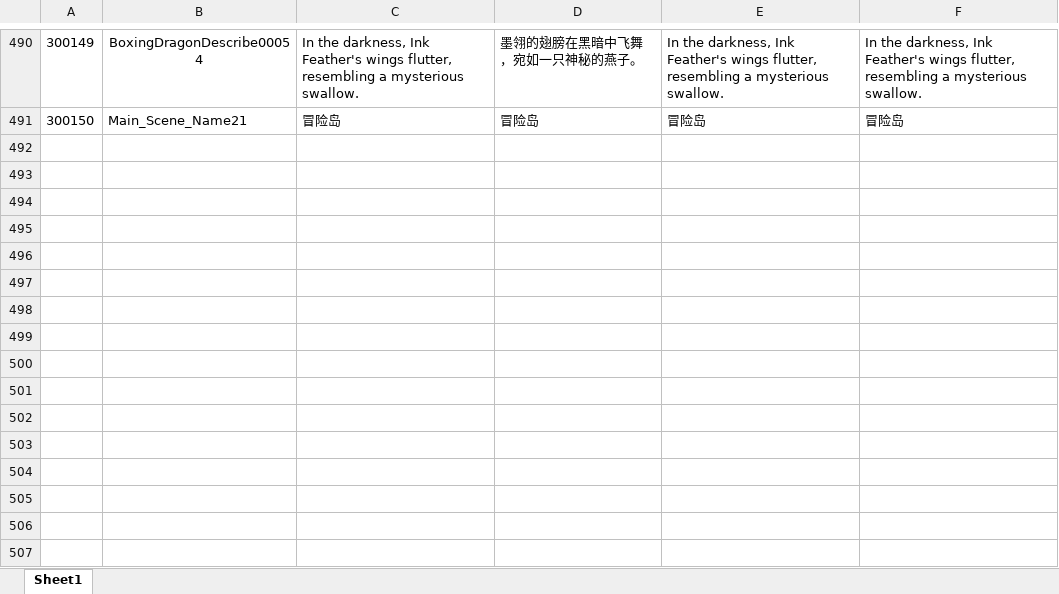
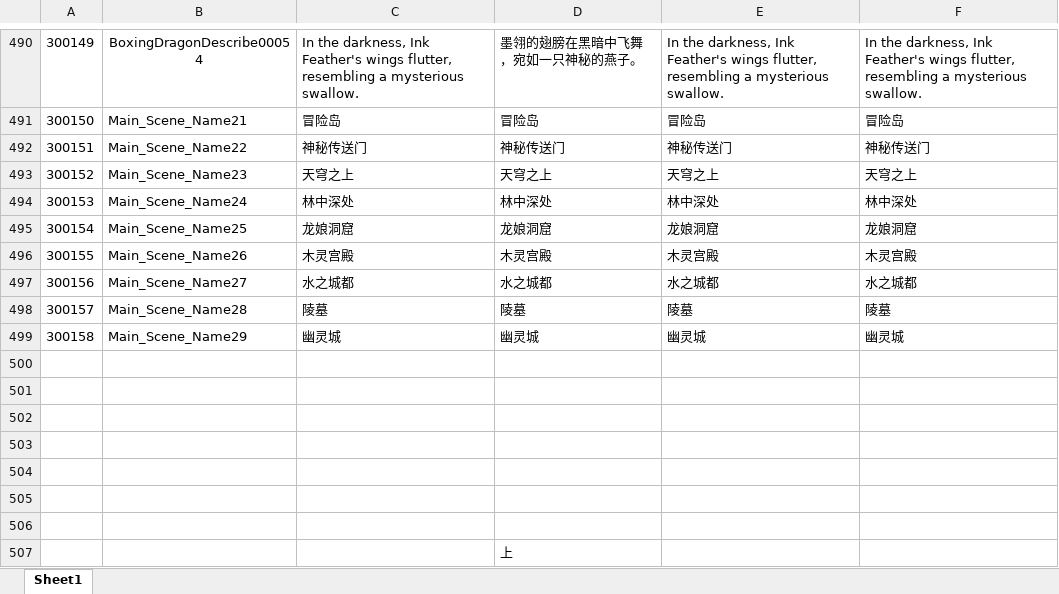
Before and after one commit to mobox-lab/dragonverse, an Excel workbook: dragon-verse/Excels/Language_多语言表.xlsx, sheet Sheet1, drawn as a sheet; only a part is shown, gaps mark what is left out; values as stored, in another font and other column widths than the file's, no borders; the diff names each change by its address in the sheet, - before the commit and + after, or states it on an @@ line.

```diff
--- a/dragon-verse/Excels/Language_多语言表.xlsx (sheet Sheet1)
+++ b/dragon-verse/Excels/Language_多语言表.xlsx (sheet Sheet1)
+row 492: 300151 | Main_Scene_Name22 | 神秘传送门 | 神秘传送门 | 神秘传送门 | 神秘传送门
+row 493: 300152 | Main_Scene_Name23 | 天穹之上 | 天穹之上 | 天穹之上 | 天穹之上
+row 494: 300153 | Main_Scene_Name24 | 林中深处 | 林中深处 | 林中深处 | 林中深处
+row 495: 300154 | Main_Scene_Name25 | 龙娘洞窟 | 龙娘洞窟 | 龙娘洞窟 | 龙娘洞窟
+row 496: 300155 | Main_Scene_Name26 | 木灵宫殿 | 木灵宫殿 | 木灵宫殿 | 木灵宫殿
+row 497: 300156 | Main_Scene_Name27 | 水之城都 | 水之城都 | 水之城都 | 水之城都
+row 498: 300157 | Main_Scene_Name28 | 陵墓 | 陵墓 | 陵墓 | 陵墓
+row 499: 300158 | Main_Scene_Name29 | 幽灵城 | 幽灵城 | 幽灵城 | 幽灵城
+row 500: (empty)
+row 501: (empty)
+row 502: (empty)
+row 503: (empty)
+row 504: (empty)
+row 505: (empty)
+row 506: (empty)
+row 507:  |  |  | 上
```
Also changed, not shown: dragon-verse/Excels/Area_区域表.xlsx, dragon-verse/Excels/SceneEnvironment_场景环境表.xlsx, 8 other files.
